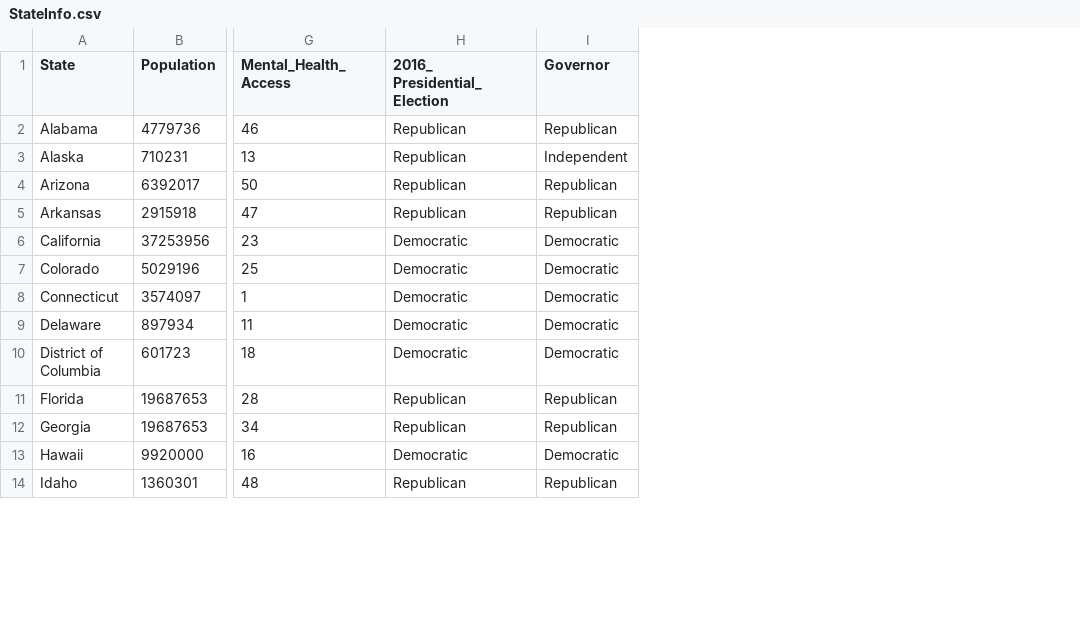
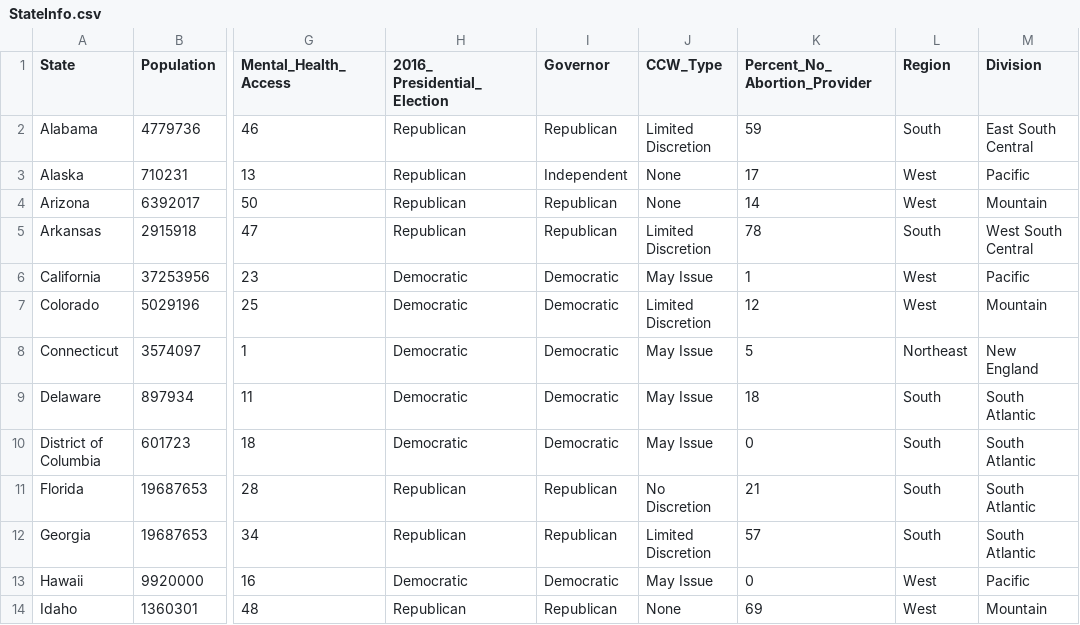
Before and after one commit to AAAhdoot/DBProject, a CSV file: cs336Final/StateInfo.csv, drawn as a sheet; only a part is shown, gaps mark what is left out; the diff names each change by its address in the sheet, - before the commit and + after, or states it on an @@ line.

Commit message:
StateInfo updates with abortion access, region

```diff
--- a/cs336Final/StateInfo.csv
+++ b/cs336Final/StateInfo.csv
+column J (CCW_Type), rows 2-14: Limited Discretion | None | None | Limited Discretion | May Issue | Limited Discretion | May Issue | May Issue | May Issue | No Discretion | Limited Discretion | May Issue | None
+column K (Percent_No_Abortion_Provider), rows 2-14: 59 | 17 | 14 | 78 | 1 | 12 | 5 | 18 | 0 | 21 | 57 | 0 | 69
+column L (Region), rows 2-14: South | West | West | South | West | West | Northeast | South | South | South | South | West | West
+column M (Division), rows 2-14: East South Central | Pacific | Mountain | West South Central | Pacific | Mountain | New England | South Atlantic | South Atlantic | South Atlantic | South Atlantic | Pacific | Mountain
```
